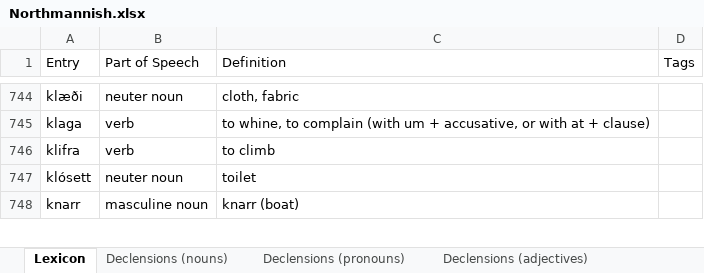
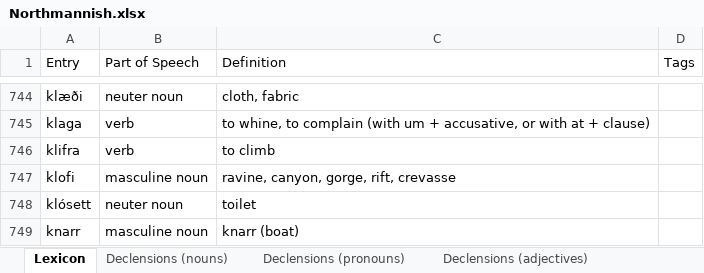
Before and after one commit to Oneo64/Aldraheimr2ndEdition, an Excel workbook: Literature/Languages/Northmannish.xlsx, sheet Lexicon, drawn as a sheet; only a part is shown, gaps mark what is left out; values as stored, in another font and other column widths than the file's, no borders; charts and pictures and table styles not drawn; the diff names each change by its address in the sheet, - before the commit and + after, or states it on an @@ line.

Commit message:
Update Northmannish.xlsx

```diff
--- a/Literature/Languages/Northmannish.xlsx (sheet Lexicon)
+++ b/Literature/Languages/Northmannish.xlsx (sheet Lexicon)
+row 747: klofi | masculine noun | ravine, canyon, gorge, rift, crevasse
```
